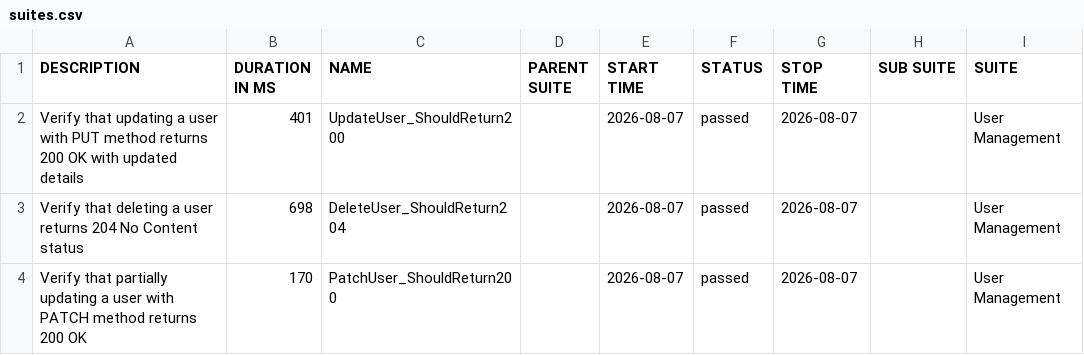
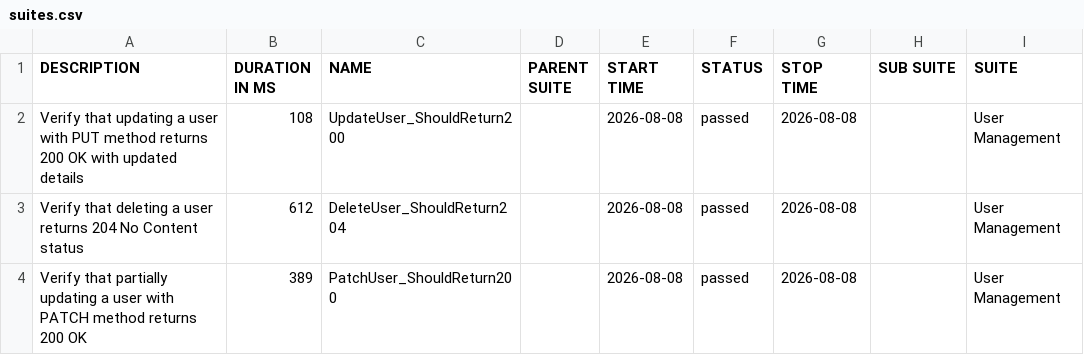
Before and after one commit to ITTVaidantGarg/Reqres-Api-GithubAction, a CSV file: regression/data/suites.csv, drawn as a sheet; only a part is shown; the diff names each change by its address in the sheet, - before the commit and + after, or states it on an @@ line.

```diff
--- a/regression/data/suites.csv
+++ b/regression/data/suites.csv
-B2 (DURATION IN MS): 401
+B2 (DURATION IN MS): 108
-E2:E4 (START TIME): 2026-08-07
+E2:E4 (START TIME): 2026-08-08
-G2:G4 (STOP TIME): 2026-08-07
+G2:G4 (STOP TIME): 2026-08-08
-B3 (DURATION IN MS): 698
+B3 (DURATION IN MS): 612
-B4 (DURATION IN MS): 170
+B4 (DURATION IN MS): 389
```
Also changed, not shown: 24 other files.
